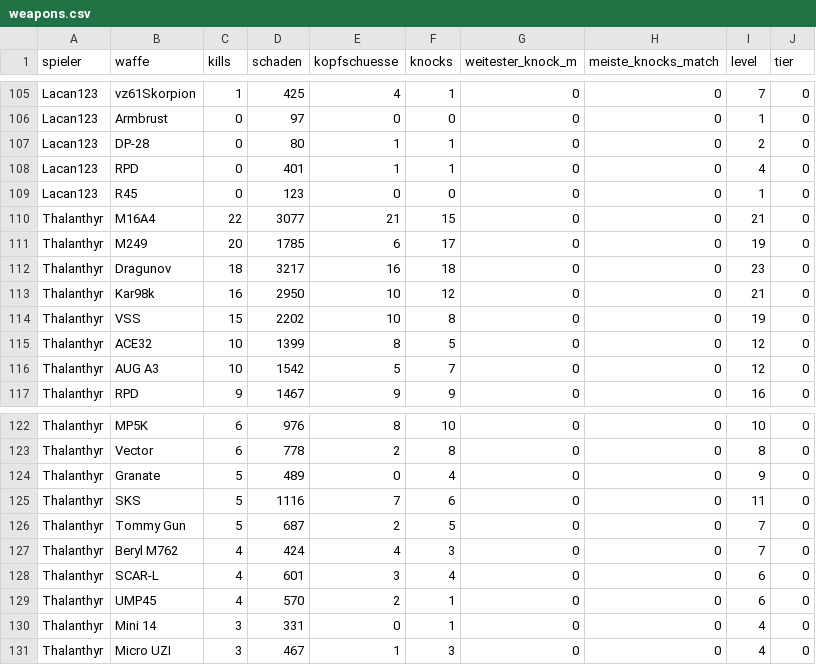
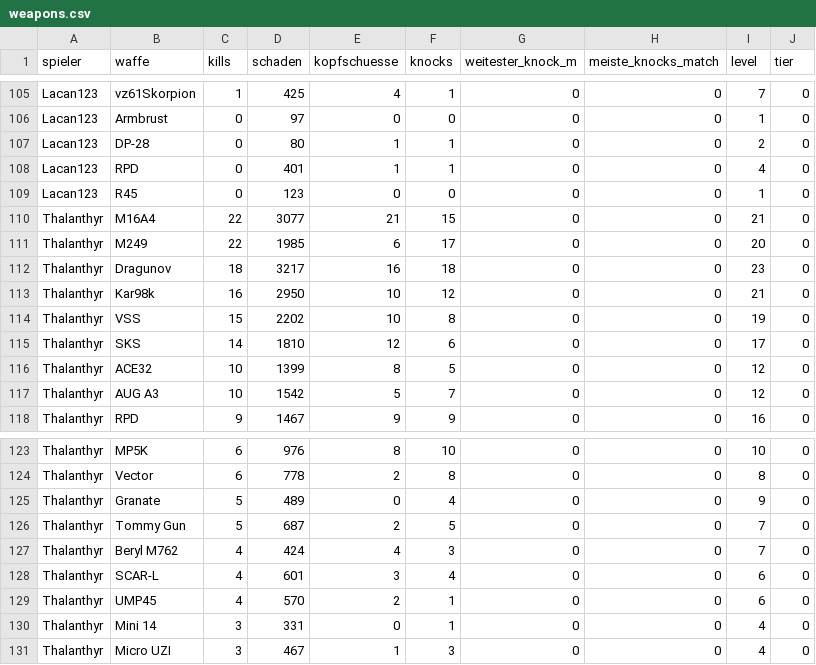
Before and after one commit to realembo88/S-404, a CSV file: weapons.csv, drawn as a sheet; only a part is shown, gaps mark what is left out.

```diff
--- a/weapons.csv
+++ b/weapons.csv
@@ -110,3 +110,3 @@ Lacan123;R45;0;123;0;0;0;0;1;0
 Thalanthyr;M16A4;22;3077;21;15;0;0;21;0
-Thalanthyr;M249;20;1785;6;17;0;0;19;0
+Thalanthyr;M249;22;1985;6;17;0;0;20;0
 Thalanthyr;Dragunov;18;3217;16;18;0;0;23;0
@@ -114,2 +114,3 @@ Thalanthyr;Kar98k;16;2950;10;12;0;0;21;0
 Thalanthyr;VSS;15;2202;10;8;0;0;19;0
+Thalanthyr;SKS;14;1810;12;6;0;0;17;0
 Thalanthyr;ACE32;10;1399;8;5;0;0;12;0
@@ -124,3 +125,2 @@ Thalanthyr;Vector;6;778;2;8;0;0;8;0
 Thalanthyr;Granate;5;489;0;4;0;0;9;0
-Thalanthyr;SKS;5;1116;7;6;0;0;11;0
 Thalanthyr;Tommy Gun;5;687;2;5;0;0;7;0
```
Also changed, not shown: pubg_matches.csv, 1 other file.
